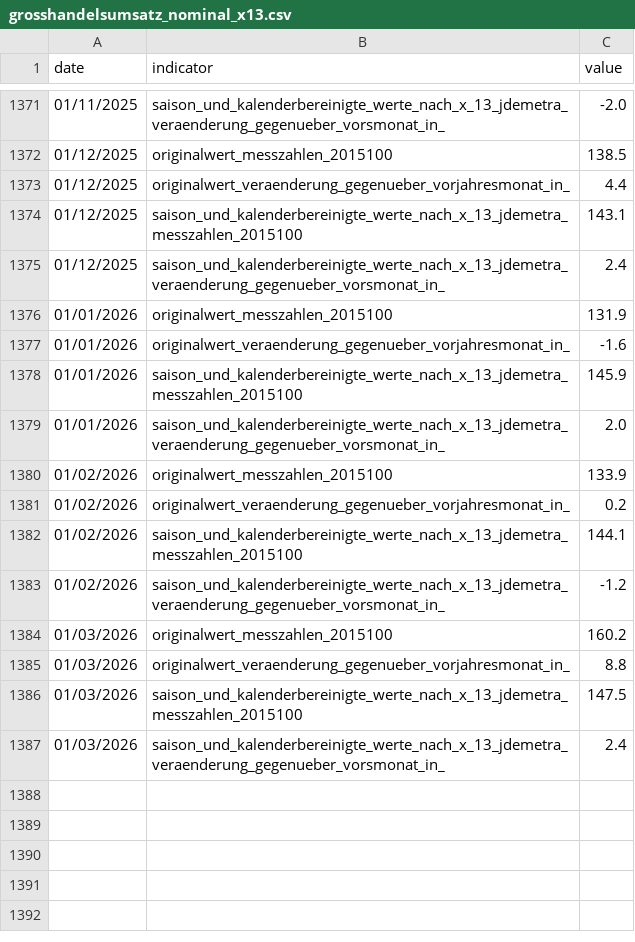
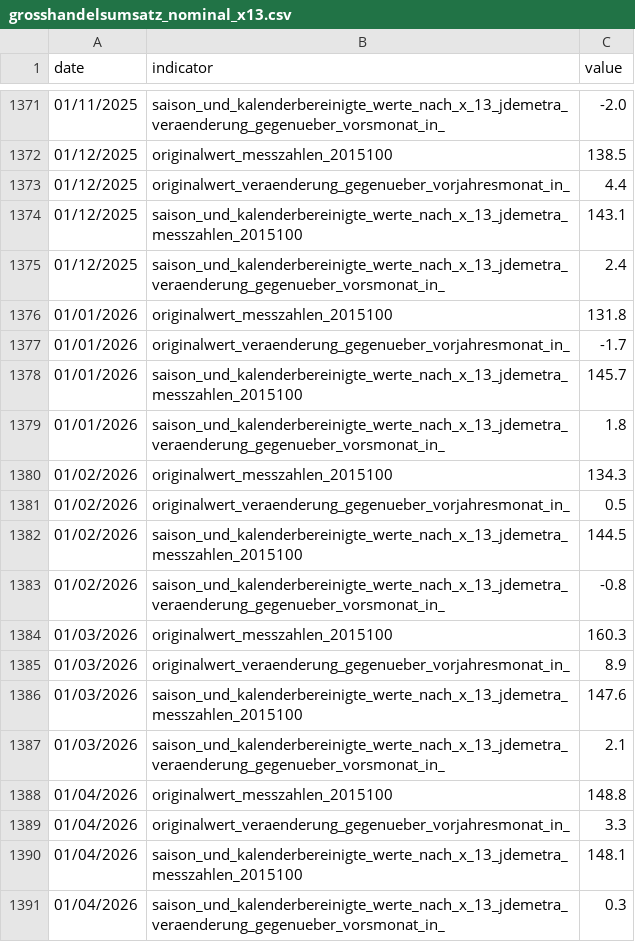
Before and after one commit to jonas-is-coding/destatis, a CSV file: data/ml_ready/static/de_/opendata/data/grosshandelsumsatz_nominal_x13.csv, drawn as a sheet; only a part is shown, gaps mark what is left out.

```diff
--- a/data/ml_ready/static/de_/opendata/data/grosshandelsumsatz_nominal_x13.csv
+++ b/data/ml_ready/static/de_/opendata/data/grosshandelsumsatz_nominal_x13.csv
@@ -1375,13 +1375,17 @@ date,indicator,value
 01/12/2025,saison_und_kalenderbereinigte_werte_nach_x_13_jdemetra_veraenderung_gegenueber_vorsmonat_in_,2.4
-01/01/2026,originalwert_messzahlen_2015100,131.9
-01/01/2026,originalwert_veraenderung_gegenueber_vorjahresmonat_in_,-1.6
-01/01/2026,saison_und_kalenderbereinigte_werte_nach_x_13_jdemetra_messzahlen_2015100,145.9
-01/01/2026,saison_und_kalenderbereinigte_werte_nach_x_13_jdemetra_veraenderung_gegenueber_vorsmonat_in_,2.0
-01/02/2026,originalwert_messzahlen_2015100,133.9
-01/02/2026,originalwert_veraenderung_gegenueber_vorjahresmonat_in_,0.2
-01/02/2026,saison_und_kalenderbereinigte_werte_nach_x_13_jdemetra_messzahlen_2015100,144.1
-01/02/2026,saison_und_kalenderbereinigte_werte_nach_x_13_jdemetra_veraenderung_gegenueber_vorsmonat_in_,-1.2
-01/03/2026,originalwert_messzahlen_2015100,160.2
-01/03/2026,originalwert_veraenderung_gegenueber_vorjahresmonat_in_,8.8
-01/03/2026,saison_und_kalenderbereinigte_werte_nach_x_13_jdemetra_messzahlen_2015100,147.5
-01/03/2026,saison_und_kalenderbereinigte_werte_nach_x_13_jdemetra_veraenderung_gegenueber_vorsmonat_in_,2.4
+01/01/2026,originalwert_messzahlen_2015100,131.8
+01/01/2026,originalwert_veraenderung_gegenueber_vorjahresmonat_in_,-1.7
+01/01/2026,saison_und_kalenderbereinigte_werte_nach_x_13_jdemetra_messzahlen_2015100,145.7
+01/01/2026,saison_und_kalenderbereinigte_werte_nach_x_13_jdemetra_veraenderung_gegenueber_vorsmonat_in_,1.8
+01/02/2026,originalwert_messzahlen_2015100,134.3
+01/02/2026,originalwert_veraenderung_gegenueber_vorjahresmonat_in_,0.5
+01/02/2026,saison_und_kalenderbereinigte_werte_nach_x_13_jdemetra_messzahlen_2015100,144.5
+01/02/2026,saison_und_kalenderbereinigte_werte_nach_x_13_jdemetra_veraenderung_gegenueber_vorsmonat_in_,-0.8
+01/03/2026,originalwert_messzahlen_2015100,160.3
+01/03/2026,originalwert_veraenderung_gegenueber_vorjahresmonat_in_,8.9
+01/03/2026,saison_und_kalenderbereinigte_werte_nach_x_13_jdemetra_messzahlen_2015100,147.6
+01/03/2026,saison_und_kalenderbereinigte_werte_nach_x_13_jdemetra_veraenderung_gegenueber_vorsmonat_in_,2.1
+01/04/2026,originalwert_messzahlen_2015100,148.8
+01/04/2026,originalwert_veraenderung_gegenueber_vorjahresmonat_in_,3.3
+01/04/2026,saison_und_kalenderbereinigte_werte_nach_x_13_jdemetra_messzahlen_2015100,148.1
+01/04/2026,saison_und_kalenderbereinigte_werte_nach_x_13_jdemetra_veraenderung_gegenueber_vorsmonat_in_,0.3
```
Also changed, not shown: data/ml_ready/static/de_/opendata/data/grosshandelsumsatz_nominal_bv41.csv, data/ml_ready/static/de_/opendata/data/grosshandelsumsatz_real_bv41.csv, 28 other files.
